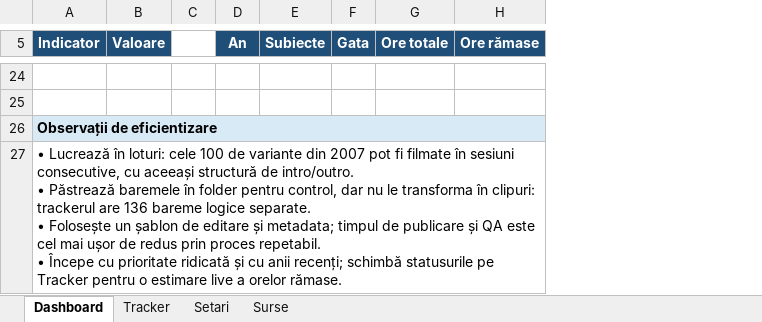
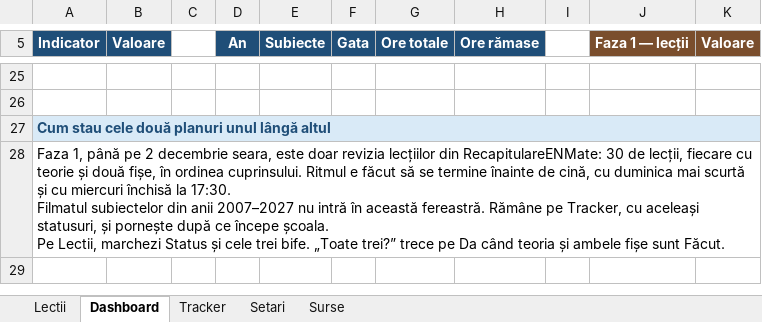
Before and after one commit to lucia1972/RecapitulareMathEn, an Excel workbook: Tracker_RecapitulareMathEn_2026-10-01.xlsx, sheet Dashboard, drawn as a sheet; only a part is shown, gaps mark what is left out; values as stored, in another font and other column widths than the file's, no borders; addresses are those after the commit; ↵ is a line break in a cell; the diff covers the shown part only; the diff names each change by its address in the sheet, - before the commit and + after, or states it on an @@ line.

Commit message:
tracker update

```diff
--- a/Tracker_RecapitulareMathEn_2026-10-01.xlsx (sheet Dashboard)
+++ b/Tracker_RecapitulareMathEn_2026-10-01.xlsx (sheet Dashboard)
+sheet tab: Lectii
+column I, empty
+column J (Faza 1 — lecții), empty
+column K (Valoare), empty
-A27 (Indicator): Observații de eficientizare
+A27 (Indicator): Cum stau cele două planuri unul lângă altul
-A27 text colour: black
+A27 text colour: #1F4E78
-A28 (Indicator): • Lucrează în loturi: cele 100 de variante din 2007 pot fi filmate în sesiuni consecutive, cu aceeași structură de intro/outro. ↵ • Păstrează baremele în folder pentru control, dar nu le transforma în clipuri: trackerul are 136 bareme logice separate. ↵ • Folosește un șablon de editare și metadata; timpul de publicare și QA este cel mai ușor de redus prin proces repetabil. ↵ • Începe cu prioritate ridicată și cu anii recenți; schimbă statusurile pe Tracker pentru o estimare live a orelor rămase.
+A28 (Indicator): Faza 1, până pe 2 decembrie seara, este doar revizia lecțiilor din RecapitulareENMate: 30 de lecții, fiecare cu teorie și două fișe, în ordinea cuprinsului. Ritmul e făcut să se termine înainte de cină, cu duminica mai scurtă și cu miercuri închisă la 17:30. ↵ Filmatul subiectelor din anii 2007–2027 nu intră în această fereastră. Rămâne pe Tracker, cu aceleași statusuri, și pornește după ce începe școala. ↵ Pe Lectii, marchezi Status și cele trei bife. „Toate trei?” trece pe Da când teoria și ambele fișe sunt Făcut.
```
Also changed, not shown: 19 added rows, 18 removed rows, 1 edited cell and cell formats elsewhere in this sheet, sheet Tracker, sheet Surse, sheet Setari, 1 other file.
